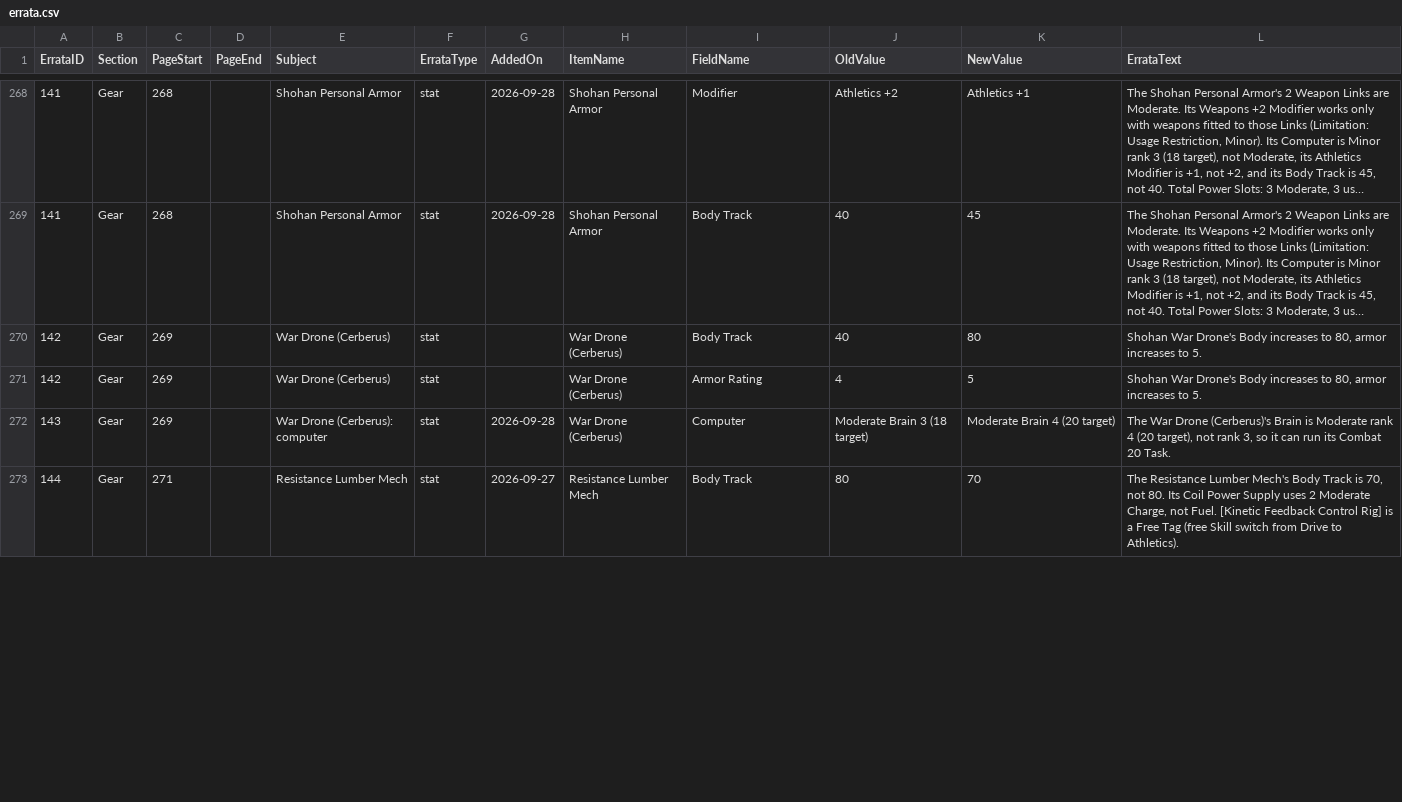
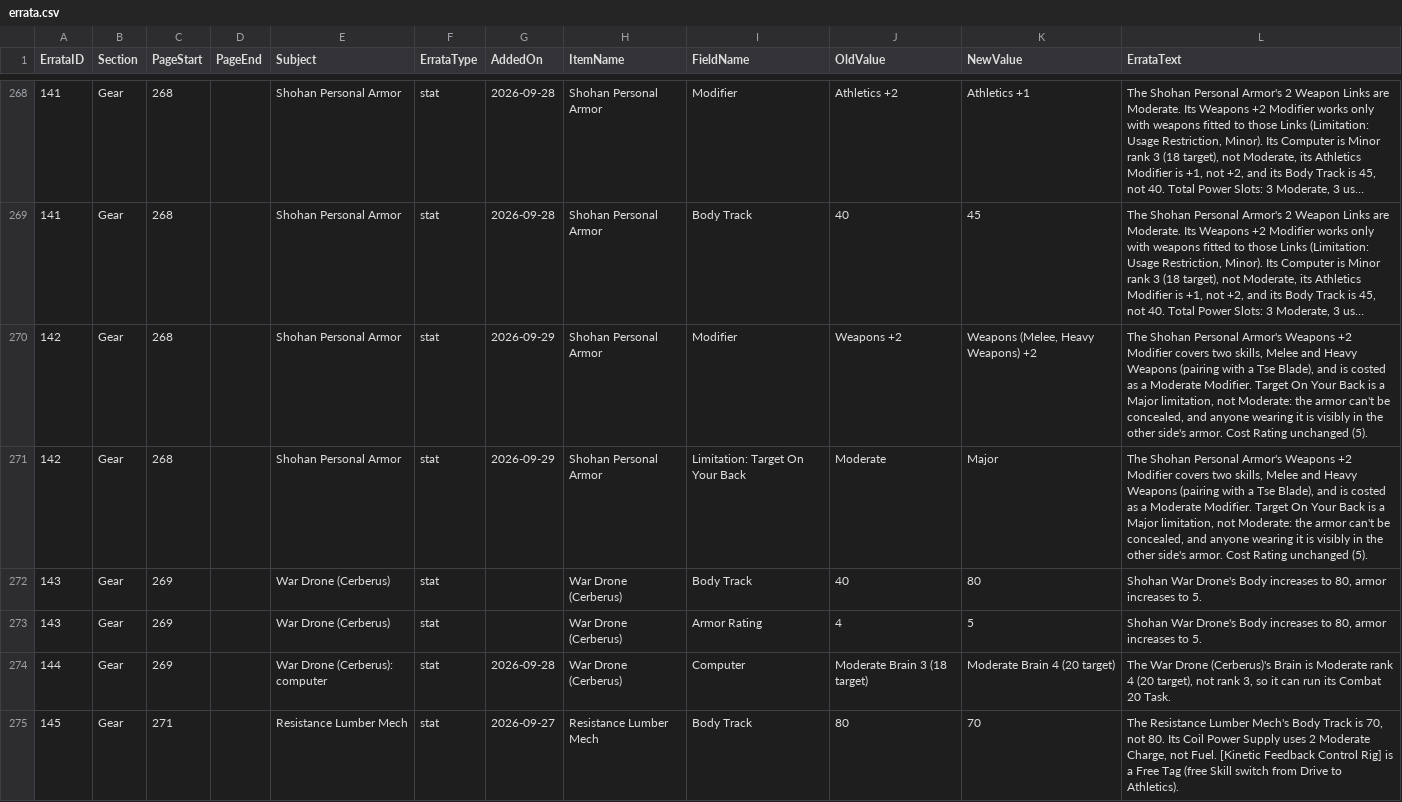
Before and after one commit to SeekerJST/RedemptionItemCreatorPHP, a CSV file: docs/errata.csv, drawn as a sheet; only a part is shown, gaps mark what is left out; long unchanged cells end in …; addresses are those after the commit; the diff covers the shown part only; the diff names each change by its address in the sheet, - before the commit and + after, or states it on an @@ line.

```diff
--- a/docs/errata.csv
+++ b/docs/errata.csv
+row 270: 142 | Gear | 268 |  | Shohan Personal Armor | stat | 2026-09-29 | Shohan Personal Armor | Modifier | Weapons +2 | Weapons (Melee, Heavy Weapons) +2 | The Shohan Personal Armor's Weapons +2 Modifier covers two skills, Melee and Heavy Weapons (pairing with a Tse Blade), and is costed as a Moderate Modifier. Target On Your Back is a Major limitation, not Moderate: the armor can't be concealed, and anyone wearing it is visibly in the other side's armor. Cost Rating unchanged (5).
+row 271: 142 | Gear | 268 |  | Shohan Personal Armor | stat | 2026-09-29 | Shohan Personal Armor | Limitation: Target On Your Back | Moderate | Major | The Shohan Personal Armor's Weapons +2 Modifier covers two skills, Melee and Heavy Weapons (pairing with a Tse Blade), and is costed as a Moderate Modifier. Target On Your Back is a Major limitation, not Moderate: the armor can't be concealed, and anyone wearing it is visibly in the other side's armor. Cost Rating unchanged (5).
-A272:A273 (ErrataID): 142
+A272:A273 (ErrataID): 143
-A274 (ErrataID): 143
+A274 (ErrataID): 144
-A275 (ErrataID): 144
+A275 (ErrataID): 145
```
Also changed, not shown: 6 edited cells elsewhere in this file, 4 other files.
